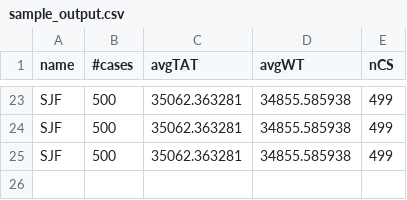
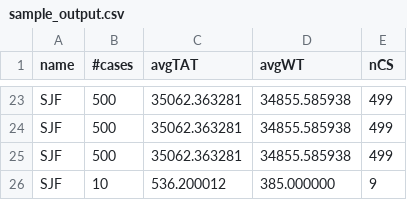
Before and after one commit to Bhaikko/mdrrha, a CSV file: data/sample_output.csv, drawn as a sheet; only a part is shown, gaps mark what is left out; the diff names each change by its address in the sheet, - before the commit and + after, or states it on an @@ line.

Commit message:
rr sjf drrha ran for different test cases

```diff
--- a/data/sample_output.csv
+++ b/data/sample_output.csv
+row 26: SJF | 10 | 536.200012 | 385.000000 | 9
```
Also changed, not shown: 7 other files.
